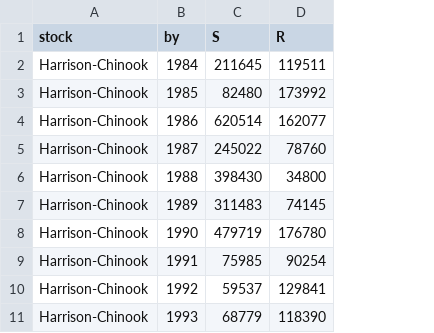
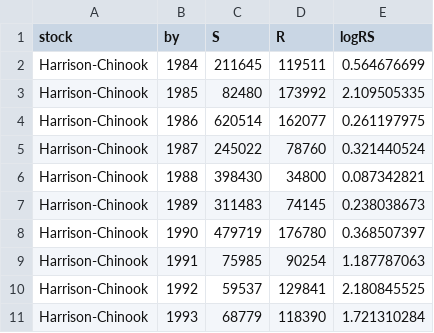
Before and after one commit to Pacific-salmon-assess/nonstationarity-workshop-2026, a CSV file: datasets/harrison_chinook.csv, drawn as a sheet; only a part is shown; the diff names each change by its address in the sheet, - before the commit and + after, or states it on an @@ line.

Commit message:
data updates

```diff
--- a/datasets/harrison_chinook.csv
+++ b/datasets/harrison_chinook.csv
+column E (logRS), rows 2-11: 0.564676699 | 2.109505335 | 0.261197975 | 0.321440524 | 0.087342821 | 0.238038673 | 0.368507397 | 1.187787063 | 2.180845525 | 1.721310284
```
Also changed, not shown: datasets/fraser_pinks.csv, 1 other file.
